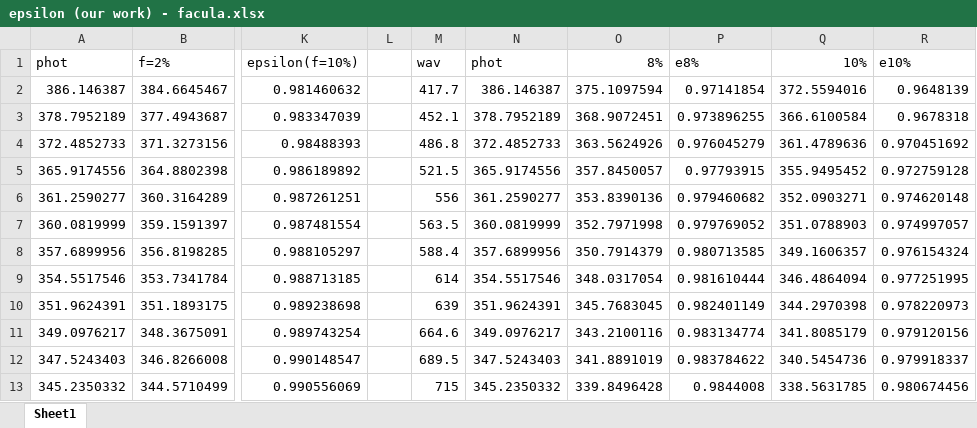
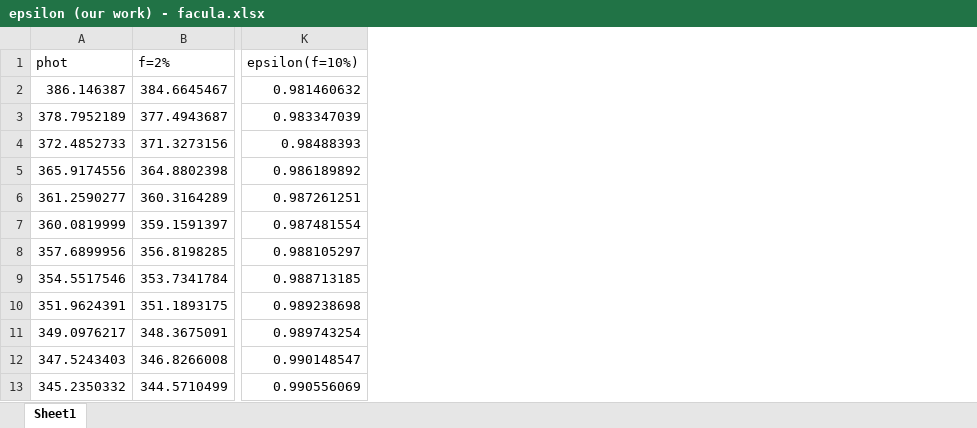
Before and after one commit to ViktorSumida/ECLIPSE-X-lambda, an Excel workbook: Exoplanets/55Cnc_e/epsilon (our work) - facula.xlsx, sheet Sheet1, drawn as a sheet; only a part is shown, gaps mark what is left out; values as stored, in another font and other column widths than the file's, no borders; charts and pictures not drawn; the diff names each change by its address in the sheet, - before the commit and + after, or states it on an @@ line.

```diff
--- a/Exoplanets/55Cnc_e/epsilon (our work) - facula.xlsx (sheet Sheet1)
+++ b/Exoplanets/55Cnc_e/epsilon (our work) - facula.xlsx (sheet Sheet1)
-column L, empty
-column M (wav), rows 2-13: 417.7 | 452.1 | 486.8 | 521.5 | 556 | 563.5 | 588.4 | 614 | 639 | 664.6 | 689.5 | 715
-column N (phot), rows 2-13: 386.146387 | 378.7952189 | 372.4852733 | 365.9174556 | 361.2590277 | 360.0819999 | 357.6899956 | 354.5517546 | 351.9624391 | 349.0976217 | 347.5243403 | 345.2350332
-column O (8%), rows 2-13: 375.1097594 | 368.9072451 | 363.5624926 | 357.8450057 | 353.8390136 | 352.7971998 | 350.7914379 | 348.0317054 | 345.7683045 | 343.2100116 | 341.8891019 | 339.8496428
-column P (e8%), rows 2-13: 0.97141854 | 0.973896255 | 0.976045279 | 0.97793915 | 0.979460682 | 0.979769052 | 0.980713585 | 0.981610444 | 0.982401149 | 0.983134774 | 0.983784622 | 0.9844008
-column Q (10%), rows 2-13: 372.5594016 | 366.6100584 | 361.4789636 | 355.9495452 | 352.0903271 | 351.0788903 | 349.1606357 | 346.4864094 | 344.2970398 | 341.8085179 | 340.5454736 | 338.5631785
-column R (e10%), rows 2-13: 0.9648139 | 0.9678318 | 0.970451692 | 0.972759128 | 0.974620148 | 0.974997057 | 0.976154324 | 0.977251995 | 0.978220973 | 0.979120156 | 0.979918337 | 0.980674456
```
Also changed, not shown: formulas that keep their value, charts or pictures, Exoplanets/55Cnc_e/Parâmetros.xlsx, Parâmetros.xlsx, 11 other files.
